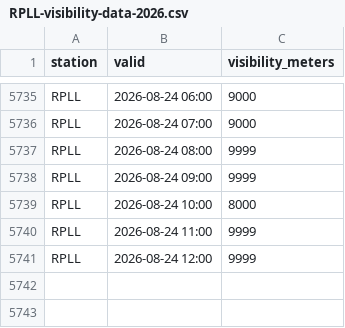
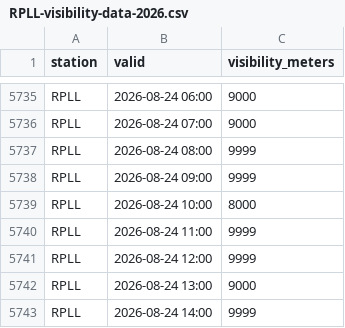
Before and after one commit to i-shann/rpll-visibility-data, a CSV file: current/RPLL-visibility-data-2026.csv, drawn as a sheet; only a part is shown, gaps mark what is left out.

```diff
--- a/current/RPLL-visibility-data-2026.csv
+++ b/current/RPLL-visibility-data-2026.csv
@@ -5741 +5741,3 @@ RPLL,2026-08-24 11:00,9999
 RPLL,2026-08-24 12:00,9999
+RPLL,2026-08-24 13:00,9000
+RPLL,2026-08-24 14:00,9999
```
